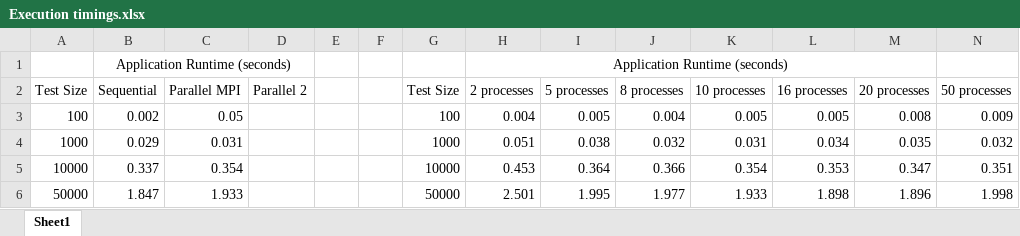
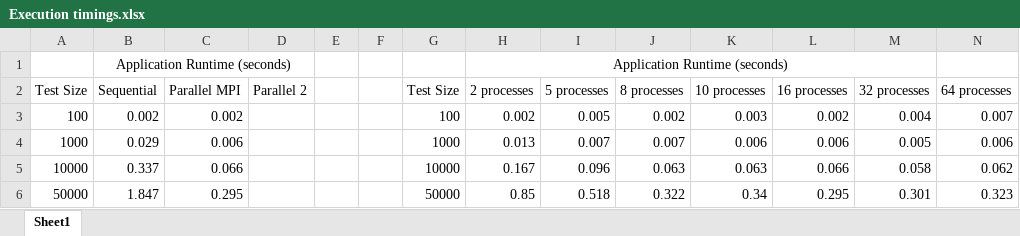
Before and after one commit to Ragnarok54/PDA, an Excel workbook: Documentation/Execution timings.xlsx, sheet Sheet1, drawn as a sheet; only a part is shown; values as stored, in another font and other column widths than the file's, no borders; charts and pictures not drawn; the diff covers the shown part only; the diff names each change by its address in the sheet, - before the commit and + after, or states it on an @@ line.

Commit message:
Update parallel MPI implementation

```diff
--- a/Documentation/Execution timings.xlsx (sheet Sheet1)
+++ b/Documentation/Execution timings.xlsx (sheet Sheet1)
-M2: 20 processes
+M2: 32 processes
-N2: 50 processes
+N2: 64 processes
-C3 (Parallel MPI): 0.05
+C3 (Parallel MPI): 0.002
-H3 (2 processes): 0.004
+H3 (2 processes): 0.002
-J3 (8 processes): 0.004
+J3 (8 processes): 0.002
-K3 (10 processes): 0.005
+K3 (10 processes): 0.003
-L3 (16 processes): 0.005
+L3 (16 processes): 0.002
-M3 (32 processes): 0.008
+M3 (32 processes): 0.004
-N3 (64 processes): 0.009
+N3 (64 processes): 0.007
-C4 (Parallel MPI): 0.031
+C4 (Parallel MPI): 0.006
-H4 (2 processes): 0.051
+H4 (2 processes): 0.013
-I4 (5 processes): 0.038
+I4 (5 processes): 0.007
-J4 (8 processes): 0.032
+J4 (8 processes): 0.007
-K4 (10 processes): 0.031
+K4 (10 processes): 0.006
-L4 (16 processes): 0.034
+L4 (16 processes): 0.006
-M4 (32 processes): 0.035
+M4 (32 processes): 0.005
-N4 (64 processes): 0.032
+N4 (64 processes): 0.006
-C5 (Parallel MPI): 0.354
+C5 (Parallel MPI): 0.066
-H5 (2 processes): 0.453
+H5 (2 processes): 0.167
-I5 (5 processes): 0.364
+I5 (5 processes): 0.096
-J5 (8 processes): 0.366
+J5 (8 processes): 0.063
-K5 (10 processes): 0.354
+K5 (10 processes): 0.063
-L5 (16 processes): 0.353
+L5 (16 processes): 0.066
-M5 (32 processes): 0.347
+M5 (32 processes): 0.058
-N5 (64 processes): 0.351
+N5 (64 processes): 0.062
-C6 (Parallel MPI): 1.933
+C6 (Parallel MPI): 0.295
-H6 (2 processes): 2.501
+H6 (2 processes): 0.85
-I6 (5 processes): 1.995
+I6 (5 processes): 0.518
-J6 (8 processes): 1.977
+J6 (8 processes): 0.322
-K6 (10 processes): 1.933
+K6 (10 processes): 0.34
-L6 (16 processes): 1.898
+L6 (16 processes): 0.295
-M6 (32 processes): 1.896
+M6 (32 processes): 0.301
-N6 (64 processes): 1.998
+N6 (64 processes): 0.323
```
Also changed, not shown: 32 edited cells elsewhere in this sheet, charts or pictures, 3 other files.
